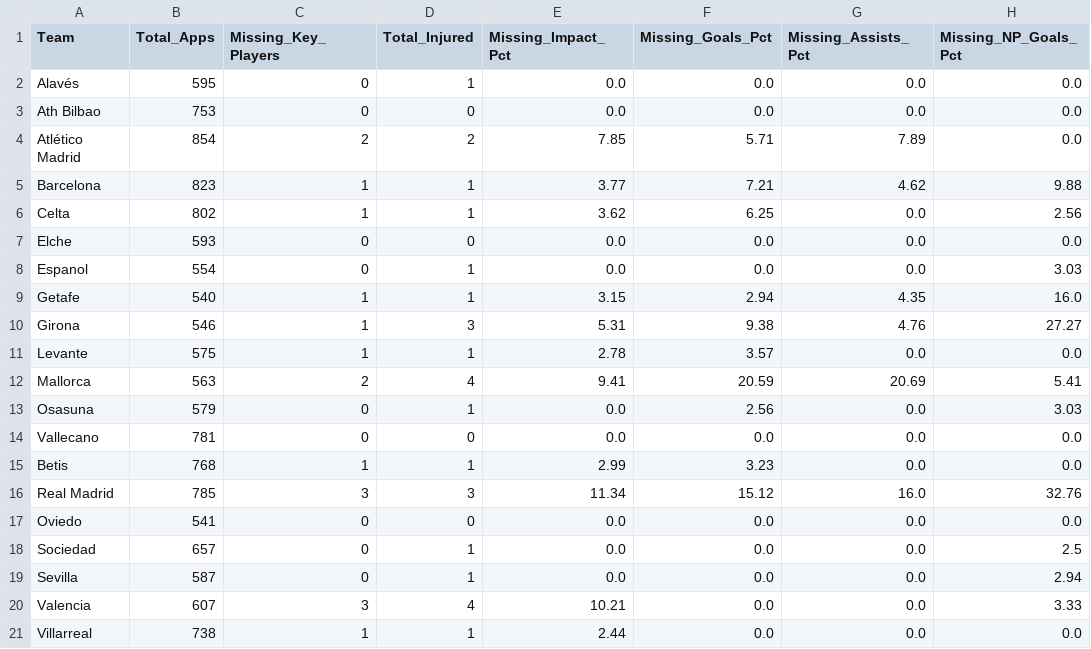
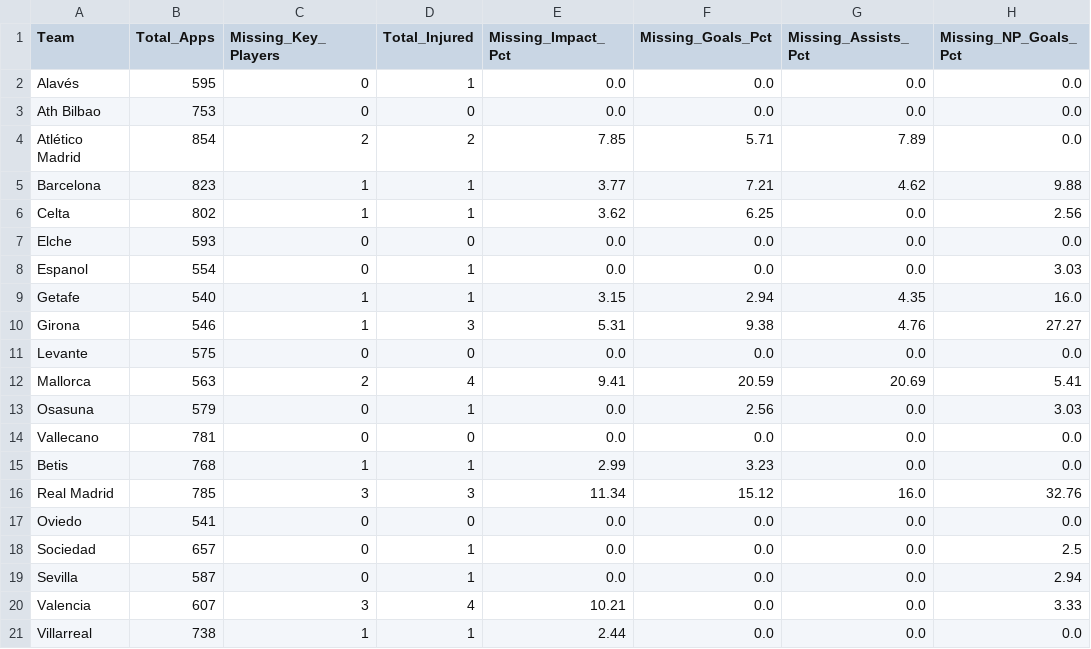
Before and after one commit to Yo014/Laliga-game-score-prediction, a CSV file: current_squad_health.csv, drawn as a sheet; only a part is shown; the diff names each change by its address in the sheet, - before the commit and + after, or states it on an @@ line.

```diff
--- a/current_squad_health.csv
+++ b/current_squad_health.csv
-C11 (Missing_Key_Players): 1
+C11 (Missing_Key_Players): 0
-D11 (Total_Injured): 1
+D11 (Total_Injured): 0
-E11 (Missing_Impact_Pct): 2.78
+E11 (Missing_Impact_Pct): 0.0
-F11 (Missing_Goals_Pct): 3.57
+F11 (Missing_Goals_Pct): 0.0
```
Also changed, not shown: 8 other files.
